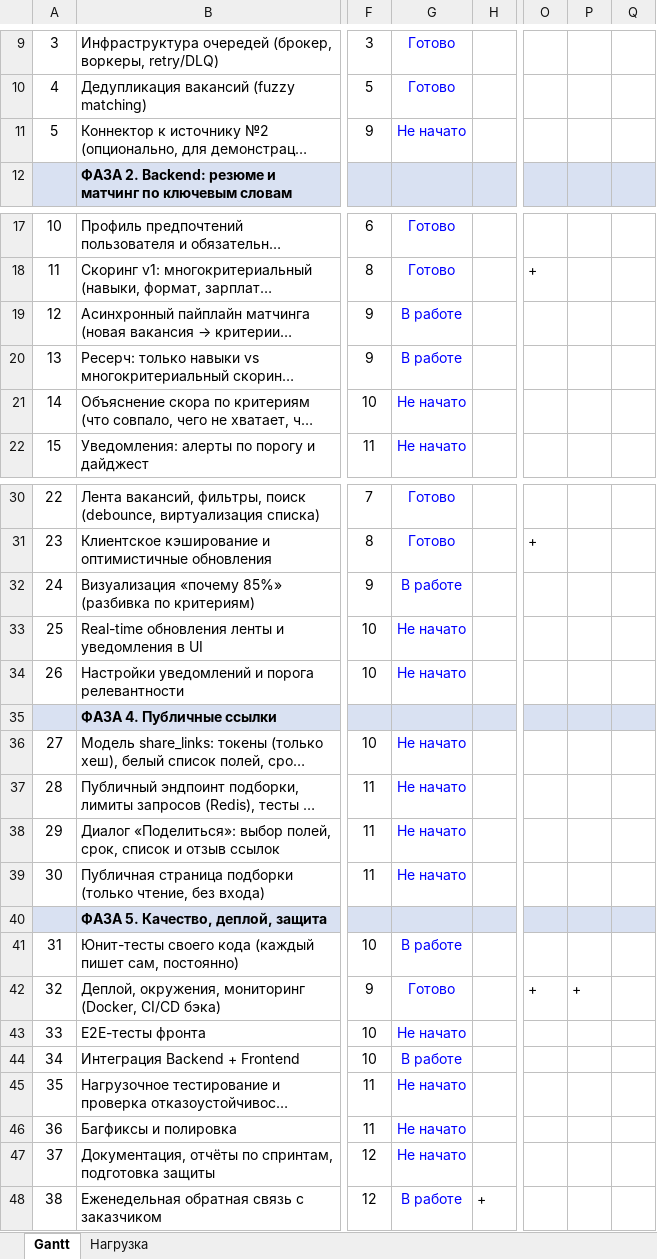
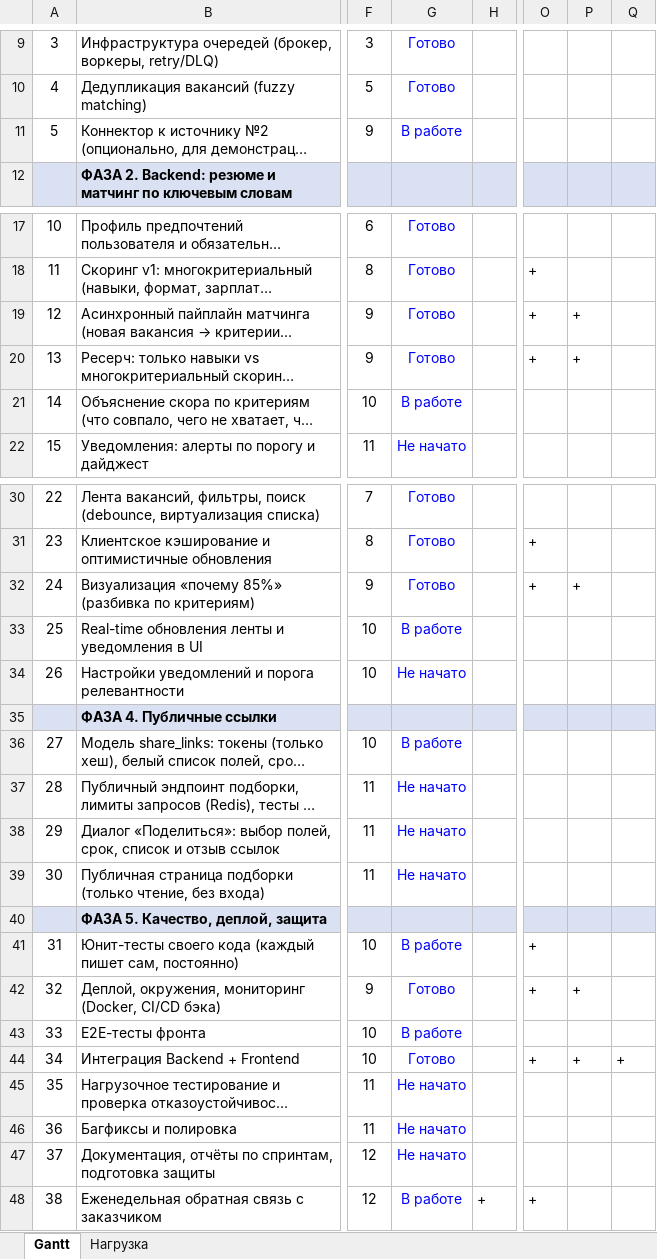
Before and after one commit to Reiter18/Resume_Matching, an Excel workbook: docs/Диаграмма Ганта Серебряков.xlsx, sheet Gantt, drawn as a sheet; only a part is shown, gaps mark what is left out; long unchanged cells end in …; values as stored, in another font and other column widths than the file's, no borders; conditional formats not drawn; the diff names each change by its address in the sheet, - before the commit and + after, or states it on an @@ line.

```diff
--- a/docs/Диаграмма Ганта Серебряков.xlsx (sheet Gantt)
+++ b/docs/Диаграмма Ганта Серебряков.xlsx (sheet Gantt)
-G11: Не начато
+G11: В работе
-G19:G20: В работе
+G19:G20: Готово
-O19:O20: (empty)
+O19:O20: +
-P19:P20: (empty)
+P19:P20: +
-G21: Не начато
+G21: В работе
-G32: В работе
+G32: Готово
-O32: (empty)
+O32: +
-P32: (empty)
+P32: +
-G33: Не начато
+G33: В работе
-G36: Не начато
+G36: В работе
-O41: (empty)
+O41: +
-G43: Не начато
+G43: В работе
-G44: В работе
+G44: Готово
-O44: (empty)
+O44: +
-P44: (empty)
+P44: +
-Q44: (empty)
+Q44: +
-O48: (empty)
+O48: +
```
Also changed, not shown: 19 other files.
